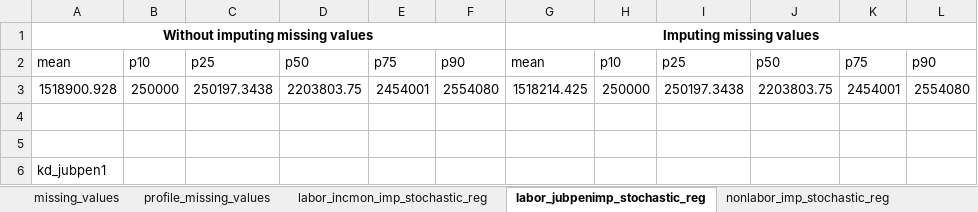
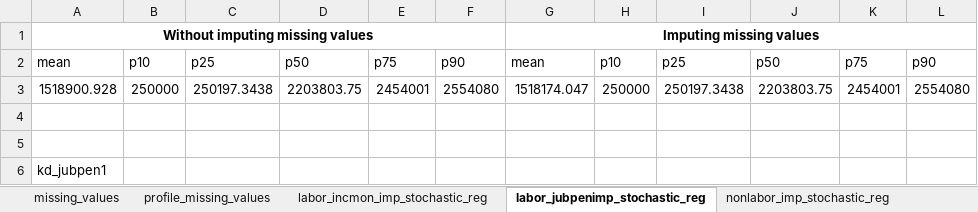
Before and after one commit to gdcaruso/VEN, an Excel workbook: data_management/management/4. income imputation/output/VEN_income_imputation_2019.xlsx, sheet labor_jubpenimp_stochastic_reg, drawn as a sheet; values as stored, in another font and other column widths than the file's, no borders; charts and pictures not drawn; the diff names each change by its address in the sheet, - before the commit and + after, or states it on an @@ line.

```diff
--- a/data_management/management/4. income imputation/output/VEN_income_imputation_2019.xlsx (sheet labor_jubpenimp_stochastic_reg)
+++ b/data_management/management/4. income imputation/output/VEN_income_imputation_2019.xlsx (sheet labor_jubpenimp_stochastic_reg)
-G3: 1518214.425
+G3: 1518174.047
```
Also changed, not shown: data_management/management/2. harmonization/ENCOVI harmonization/Statistics_for presentation_TS.xlsx, 34 other files.
